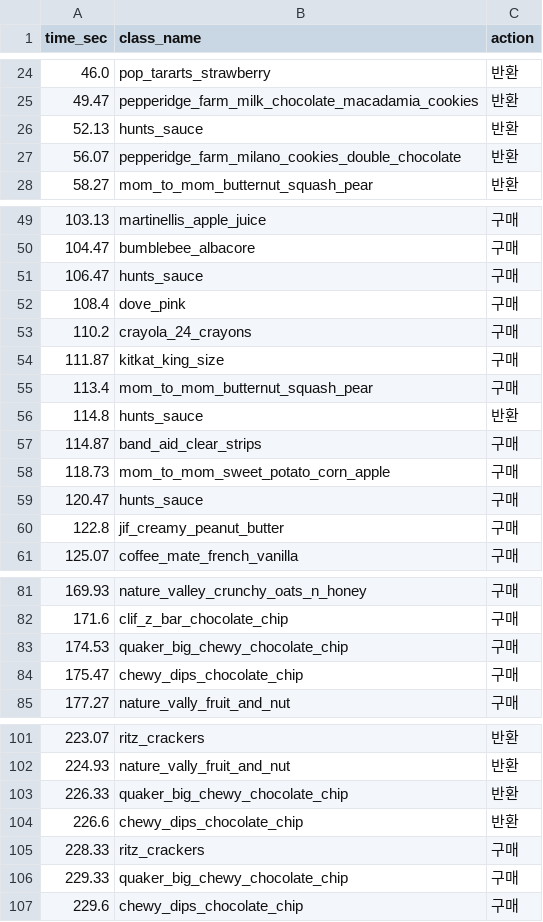
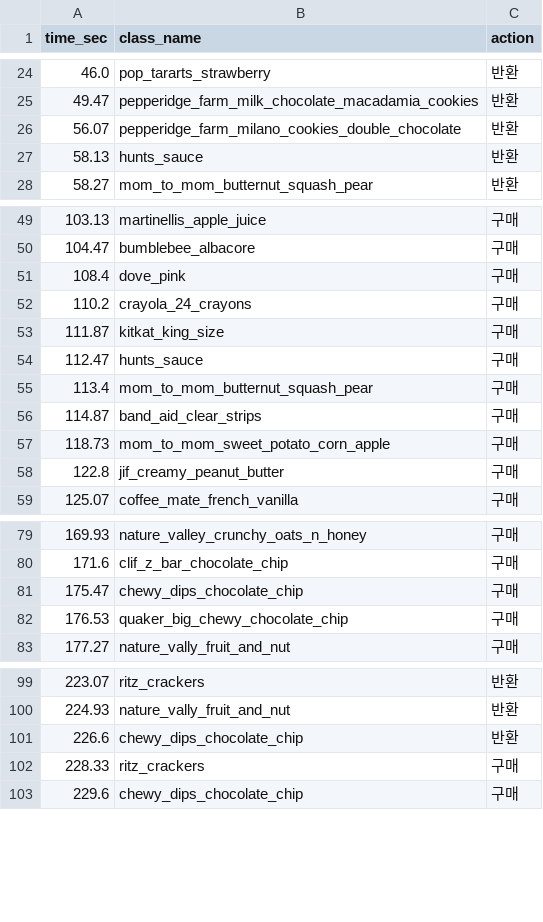
Before and after one commit to GangHeeJo/REDRED, a CSV file: output/sub_kd_clean_events_timed.csv, drawn as a sheet; only a part is shown, gaps mark what is left out; removed rows and columns are numbered as before the commit, all else as after; the diff covers the shown part only; the diff names each change by its address in the sheet, - before the commit and + after, or states it on an @@ line.

```diff
--- a/output/sub_kd_clean_events_timed.csv
+++ b/output/sub_kd_clean_events_timed.csv
-row 26: 52.13 | hunts_sauce | 반환
+row 27: 58.13 | hunts_sauce | 반환
-row 51: 106.47 | hunts_sauce | 구매
+row 54: 112.47 | hunts_sauce | 구매
-row 56: 114.8 | hunts_sauce | 반환
-row 59: 120.47 | hunts_sauce | 구매
-row 83: 174.53 | quaker_big_chewy_chocolate_chip | 구매
+row 82: 176.53 | quaker_big_chewy_chocolate_chip | 구매
-row 103: 226.33 | quaker_big_chewy_chocolate_chip | 반환
-row 106: 229.33 | quaker_big_chewy_chocolate_chip | 구매
```
Also changed, not shown: 1 edited cell elsewhere in this file, output/submission_kd_clean_skip2.csv.
